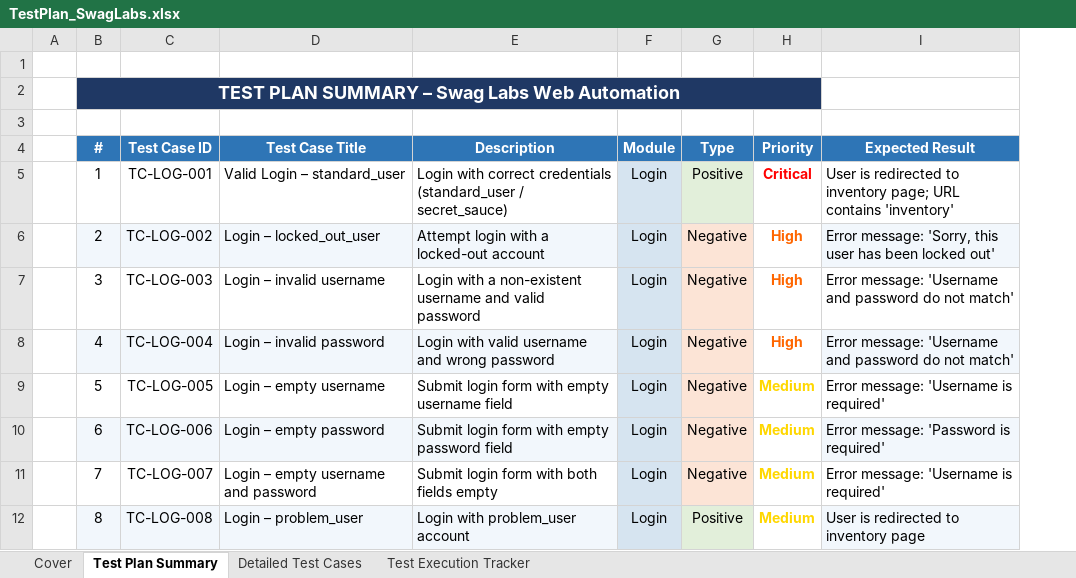
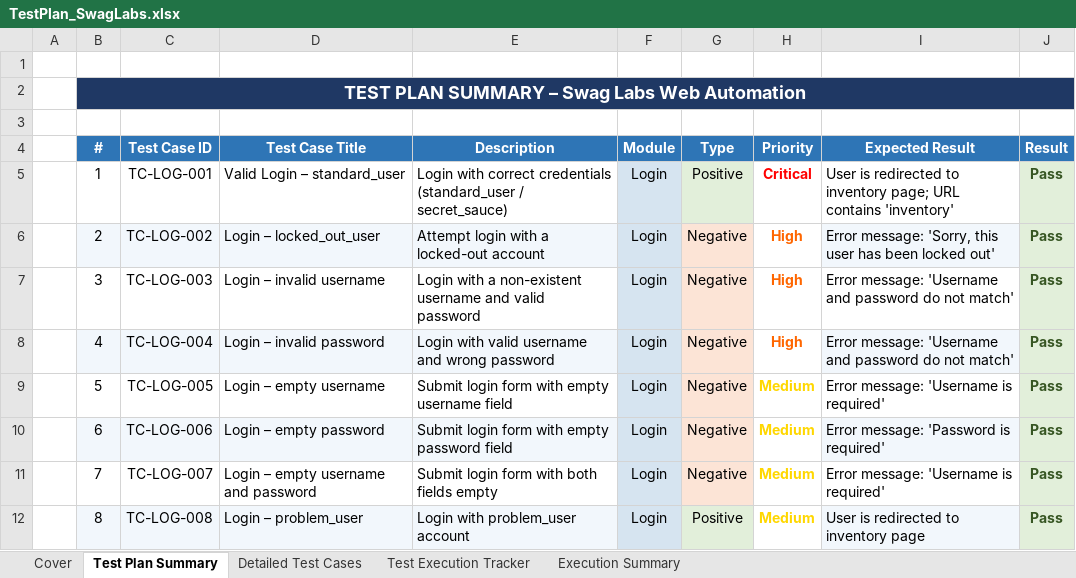
Before and after one commit to sohilaelabasy/swaglabs-web-automation-project, an Excel workbook: TestPlan_SwagLabs.xlsx, sheet Test Plan Summary, drawn as a sheet; only a part is shown; values as stored, in another font and other column widths than the file's, no borders; removed rows and columns are numbered as before the commit, all else as after; the diff names each change by its address in the sheet, - before the commit and + after, or states it on an @@ line.

```diff
--- a/TestPlan_SwagLabs.xlsx (sheet Test Plan Summary)
+++ b/TestPlan_SwagLabs.xlsx (sheet Test Plan Summary)
+sheet tab: Execution Summary
+column J (Result), rows 5-12: all Pass
-B2:H2 merged
+B2:J2 merged
```
Also changed, not shown: sheet Test Execution Tracker, sheet Detailed Test Cases, sheet Cover.
